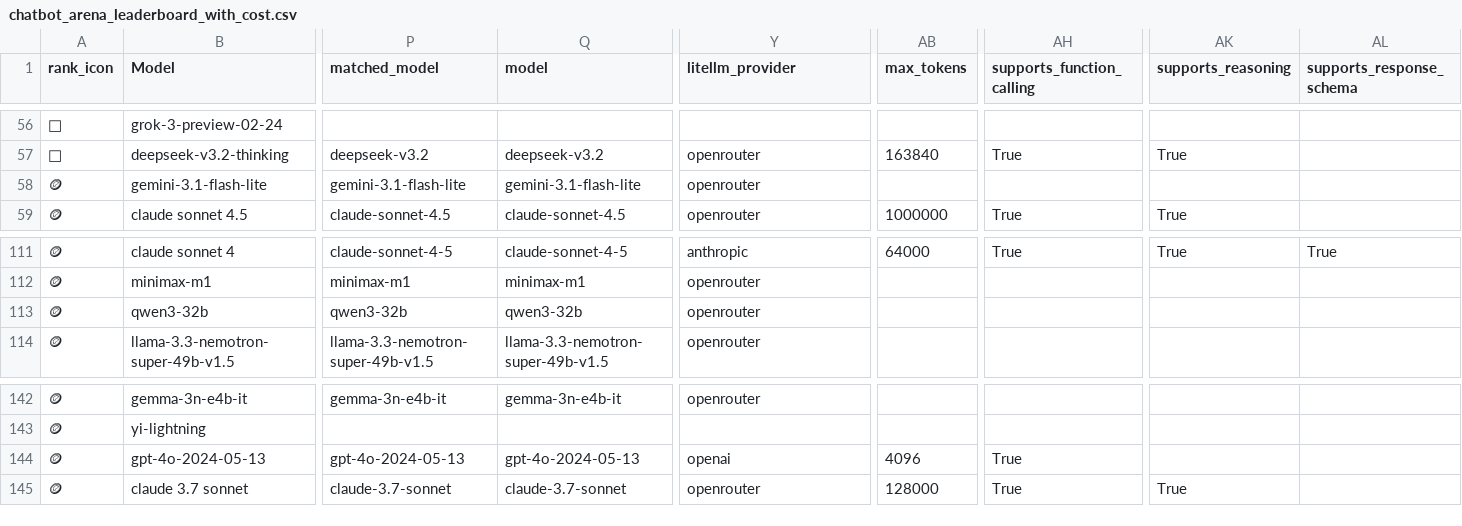
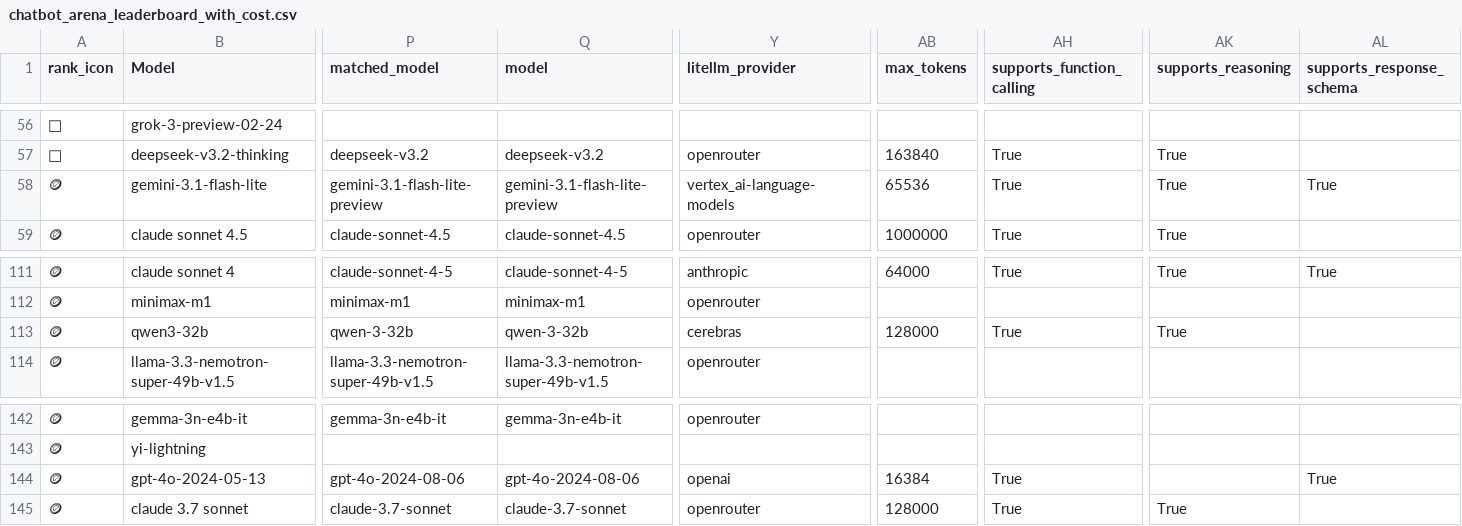
Before and after one commit to ZachLaik/compare-models, a CSV file: chatbot_arena_leaderboard_with_cost.csv, drawn as a sheet; only a part is shown, gaps mark what is left out; the diff covers the shown part only; the diff names each change by its address in the sheet, - before the commit and + after, or states it on an @@ line.

Commit message:
chore: daily leaderboard refresh [skip ci]

```diff
--- a/chatbot_arena_leaderboard_with_cost.csv
+++ b/chatbot_arena_leaderboard_with_cost.csv
-P58 (matched_model): gemini-3.1-flash-lite
+P58 (matched_model): gemini-3.1-flash-lite-preview
-Q58 (model): gemini-3.1-flash-lite
+Q58 (model): gemini-3.1-flash-lite-preview
-Y58 (litellm_provider): openrouter
+Y58 (litellm_provider): vertex_ai-language-models
-AB58 (max_tokens): (empty)
+AB58 (max_tokens): 65536
-AH58 (supports_function_calling): (empty)
+AH58 (supports_function_calling): True
-AK58 (supports_reasoning): (empty)
+AK58 (supports_reasoning): True
-AL58 (supports_response_schema): (empty)
+AL58 (supports_response_schema): True
-P113 (matched_model): qwen3-32b
+P113 (matched_model): qwen-3-32b
-Q113 (model): qwen3-32b
+Q113 (model): qwen-3-32b
-Y113 (litellm_provider): openrouter
+Y113 (litellm_provider): cerebras
-AB113 (max_tokens): (empty)
+AB113 (max_tokens): 128000
-AH113 (supports_function_calling): (empty)
+AH113 (supports_function_calling): True
-AK113 (supports_reasoning): (empty)
+AK113 (supports_reasoning): True
-P144 (matched_model): gpt-4o-2024-05-13
+P144 (matched_model): gpt-4o-2024-08-06
-Q144 (model): gpt-4o-2024-05-13
+Q144 (model): gpt-4o-2024-08-06
-AB144 (max_tokens): 4096
+AB144 (max_tokens): 16384
-AL144 (supports_response_schema): (empty)
+AL144 (supports_response_schema): True
```
Also changed, not shown: 100 edited cells elsewhere in this file, 1 other file.
